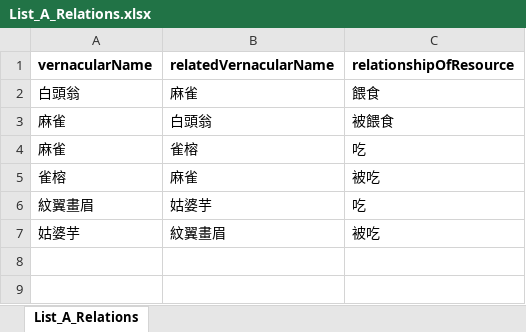
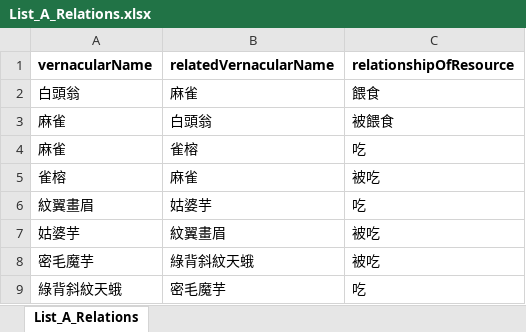
Before and after one commit to yuukumo/specimen-lookup-test, an Excel workbook: List_A_Relations.xlsx, sheet List_A_Relations, drawn as a sheet; values as stored, in another font and other column widths than the file's, no borders; the diff names each change by its address in the sheet, - before the commit and + after, or states it on an @@ line.

```diff
--- a/List_A_Relations.xlsx (sheet List_A_Relations)
+++ b/List_A_Relations.xlsx (sheet List_A_Relations)
+row 8: 密毛魔芋 | 綠背斜紋天蛾 | 被吃
+row 9: 綠背斜紋天蛾 | 密毛魔芋 | 吃
```
Also changed, not shown: List_B_Inventory.xlsx.
